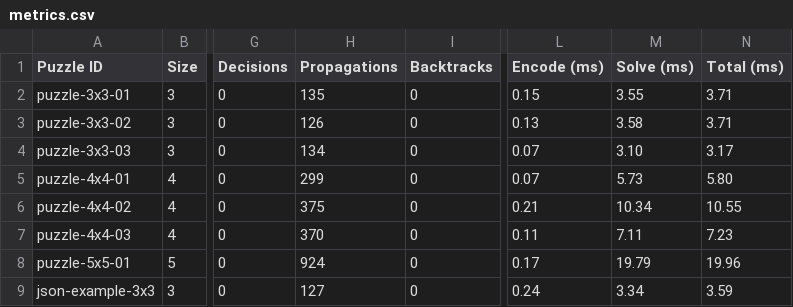
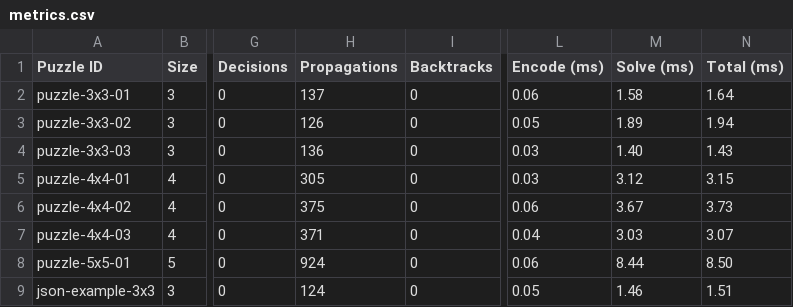
Before and after one commit to vannguyn/Griductive-Solver, a CSV file: Source/results/metrics.csv, drawn as a sheet; only a part is shown, gaps mark what is left out; the diff names each change by its address in the sheet, - before the commit and + after, or states it on an @@ line.

Commit message:
chore(results): update benchmark metrics and SVG chart

```diff
--- a/Source/results/metrics.csv
+++ b/Source/results/metrics.csv
-H2 (Propagations): 135
+H2 (Propagations): 137
-L2 (Encode (ms)): 0.15
+L2 (Encode (ms)): 0.06
-M2 (Solve (ms)): 3.55
+M2 (Solve (ms)): 1.58
-N2 (Total (ms)): 3.71
+N2 (Total (ms)): 1.64
-L3 (Encode (ms)): 0.13
+L3 (Encode (ms)): 0.05
-M3 (Solve (ms)): 3.58
+M3 (Solve (ms)): 1.89
-N3 (Total (ms)): 3.71
+N3 (Total (ms)): 1.94
-H4 (Propagations): 134
+H4 (Propagations): 136
-L4:L5 (Encode (ms)): 0.07
+L4:L5 (Encode (ms)): 0.03
-M4 (Solve (ms)): 3.10
+M4 (Solve (ms)): 1.40
-N4 (Total (ms)): 3.17
+N4 (Total (ms)): 1.43
-H5 (Propagations): 299
+H5 (Propagations): 305
-M5 (Solve (ms)): 5.73
+M5 (Solve (ms)): 3.12
-N5 (Total (ms)): 5.80
+N5 (Total (ms)): 3.15
-L6 (Encode (ms)): 0.21
+L6 (Encode (ms)): 0.06
-M6 (Solve (ms)): 10.34
+M6 (Solve (ms)): 3.67
-N6 (Total (ms)): 10.55
+N6 (Total (ms)): 3.73
-H7 (Propagations): 370
+H7 (Propagations): 371
-L7 (Encode (ms)): 0.11
+L7 (Encode (ms)): 0.04
-M7 (Solve (ms)): 7.11
+M7 (Solve (ms)): 3.03
-N7 (Total (ms)): 7.23
+N7 (Total (ms)): 3.07
-L8 (Encode (ms)): 0.17
+L8 (Encode (ms)): 0.06
-M8 (Solve (ms)): 19.79
+M8 (Solve (ms)): 8.44
-N8 (Total (ms)): 19.96
+N8 (Total (ms)): 8.50
-H9 (Propagations): 127
+H9 (Propagations): 124
-L9 (Encode (ms)): 0.24
+L9 (Encode (ms)): 0.05
-M9 (Solve (ms)): 3.34
+M9 (Solve (ms)): 1.46
-N9 (Total (ms)): 3.59
+N9 (Total (ms)): 1.51
```
Also changed, not shown: 2 other files.
